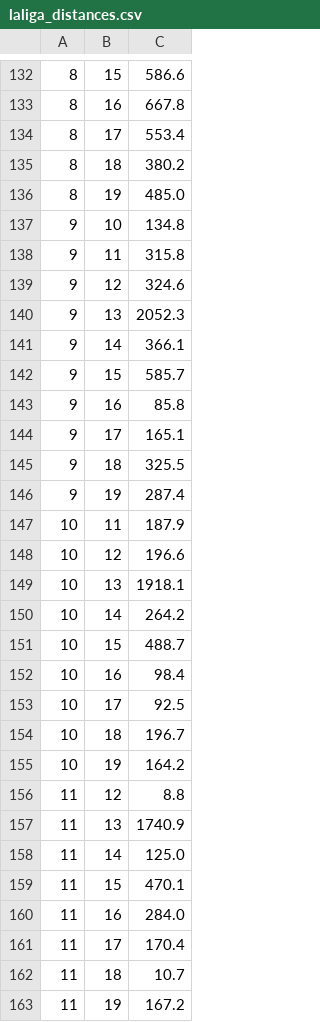
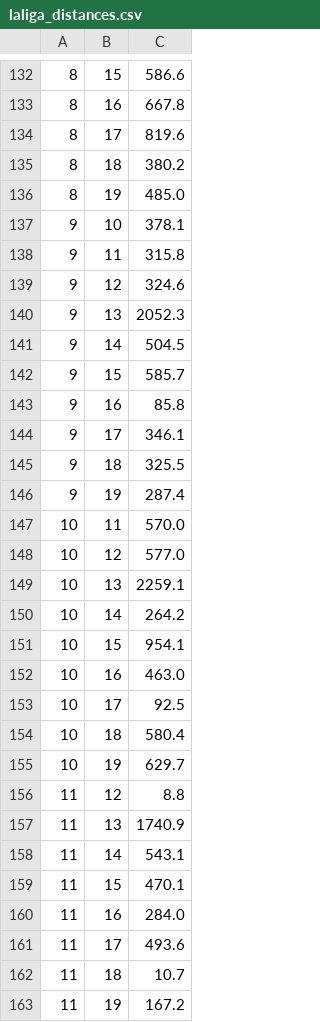
Before and after one commit to sahil-mondal07/Sports-League-Fixture-and-Venue-Scheduling-Engine-, a CSV file: data/football/laliga_distances.csv, drawn as a sheet; only a part is shown, gaps mark what is left out; the diff covers the shown part only; the diff names each change by its address in the sheet, - before the commit and + after, or states it on an @@ line.

```diff
--- a/data/football/laliga_distances.csv
+++ b/data/football/laliga_distances.csv
-C134: 553.4
+C134: 819.6
-C137: 134.8
+C137: 378.1
-C141: 366.1
+C141: 504.5
-C144: 165.1
+C144: 346.1
-C147: 187.9
+C147: 570.0
-C148: 196.6
+C148: 577.0
-C149: 1918.1
+C149: 2259.1
-C151: 488.7
+C151: 954.1
-C152: 98.4
+C152: 463.0
-C154: 196.7
+C154: 580.4
-C155: 164.2
+C155: 629.7
-C158: 125.0
+C158: 543.1
-C161: 170.4
+C161: 493.6
```
Also changed, not shown: 1 added row, 1 removed row and 51 edited cells elsewhere in this file, data/basketball/euroleague_venues.csv, data/football/laliga_venues.csv, 12 other files.
